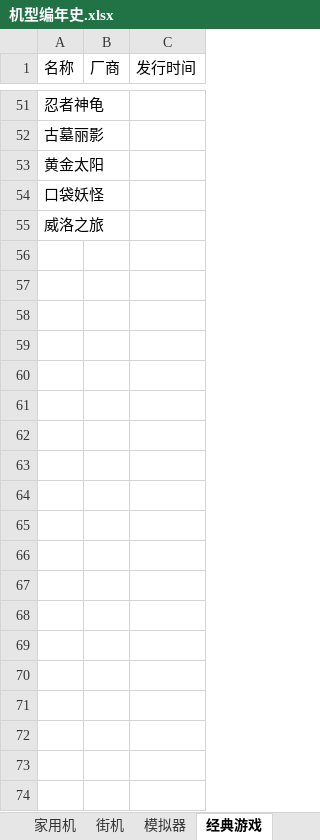
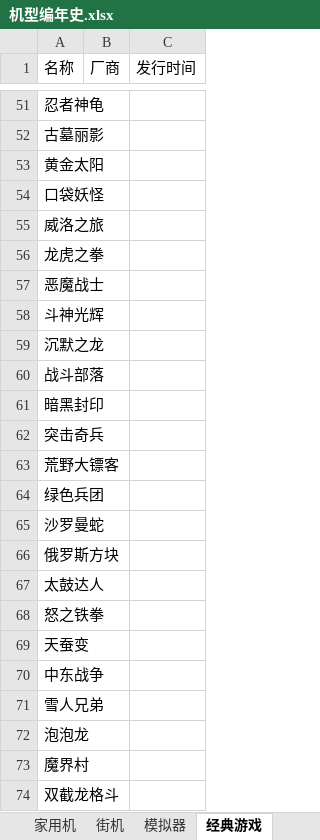
Before and after one commit to brucevsked/vskeddemolist, an Excel workbook: game/机型编年史.xlsx, sheet 经典游戏, drawn as a sheet; only a part is shown, gaps mark what is left out; values as stored, in another font and other column widths than the file's, no borders; the diff covers the shown part only; the diff names each change by its address in the sheet, - before the commit and + after, or states it on an @@ line.

Commit message:
Update 机型编年史.xlsx

```diff
--- a/game/机型编年史.xlsx (sheet 经典游戏)
+++ b/game/机型编年史.xlsx (sheet 经典游戏)
+row 56: 龙虎之拳
+row 57: 恶魔战士
+row 58: 斗神光辉
+row 59: 沉默之龙
+row 60: 战斗部落
+row 61: 暗黑封印
+row 62: 突击奇兵
+row 63: 荒野大镖客
+row 64: 绿色兵团
+row 65: 沙罗曼蛇
+row 66: 俄罗斯方块
+row 67: 太鼓达人
+row 68: 怒之铁拳
+row 69: 天蚕变
+row 70: 中东战争
+row 71: 雪人兄弟
+row 72: 泡泡龙
+row 73: 魔界村
+row 74: 双截龙格斗
```
Also changed, not shown: 28 added rows elsewhere in this sheet.
